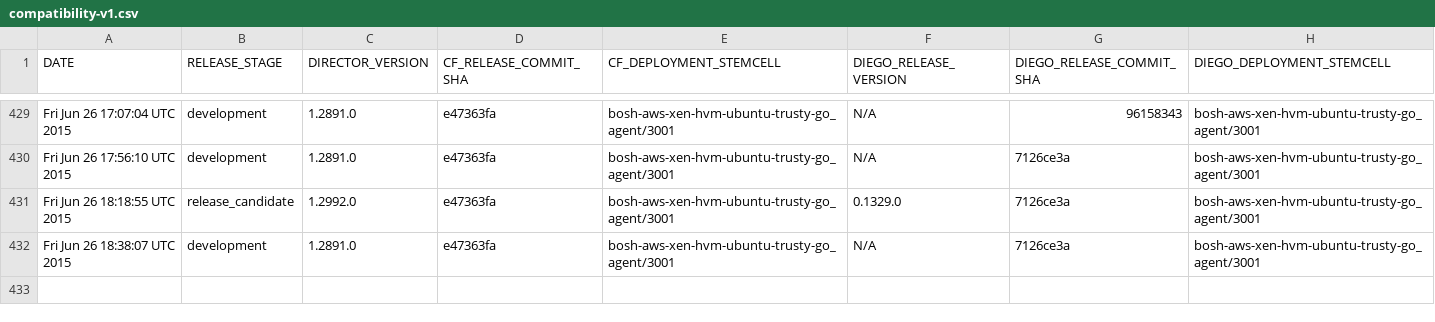
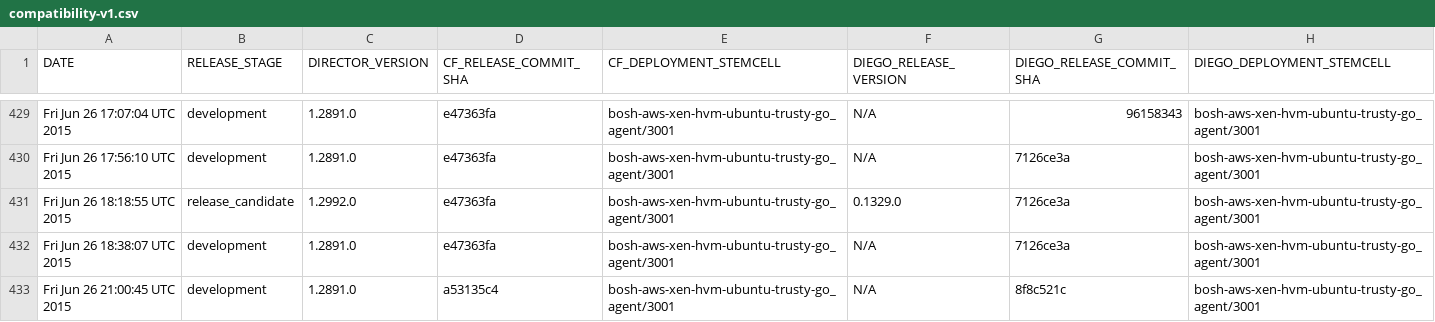
Before and after one commit to cloudfoundry-attic/diego-cf-compatibility, a CSV file: compatibility-v1.csv, drawn as a sheet; only a part is shown, gaps mark what is left out.

Commit message:
Add CF-Diego compatibility record on Fri Jun 26 21:00:45 UTC 2015 at release stage development

```diff
--- a/compatibility-v1.csv
+++ b/compatibility-v1.csv
@@ -432 +432,2 @@ Fri Jun 26 18:18:55 UTC 2015,release_candidate,1.2992.0,e47363fa,bosh-aws-xen-hv
 Fri Jun 26 18:38:07 UTC 2015,development,1.2891.0,e47363fa,bosh-aws-xen-hvm-ubuntu-trusty-go_agent/3001,N/A,7126ce3a,bosh-aws-xen-hvm-ubuntu-trusty-go_agent/3001
+Fri Jun 26 21:00:45 UTC 2015,development,1.2891.0,a53135c4,bosh-aws-xen-hvm-ubuntu-trusty-go_agent/3001,N/A,8f8c521c,bosh-aws-xen-hvm-ubuntu-trusty-go_agent/3001
```
